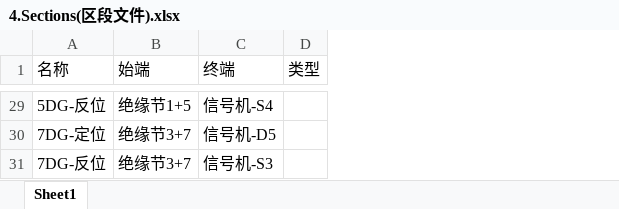
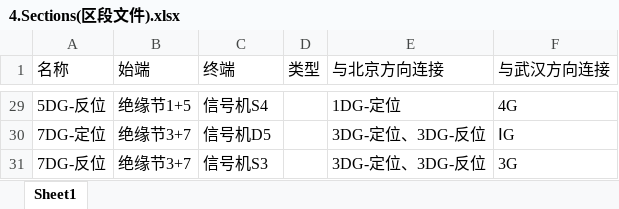
Before and after one commit to Fan-Pu/InterLockingDemo, an Excel workbook: InterlockingDemo/Datas/4.Sections(区段文件).xlsx, sheet Sheet1, drawn as a sheet; only a part is shown, gaps mark what is left out; values as stored, in another font and other column widths than the file's, no borders; the diff covers the shown part only; the diff names each change by its address in the sheet, - before the commit and + after, or states it on an @@ line.

```diff
--- a/InterlockingDemo/Datas/4.Sections(区段文件).xlsx (sheet Sheet1)
+++ b/InterlockingDemo/Datas/4.Sections(区段文件).xlsx (sheet Sheet1)
+column E (与北京方向连接), rows 29-31: 1DG-定位 | 3DG-定位、3DG-反位 | 3DG-定位、3DG-反位
+column F (与武汉方向连接), rows 29-31: 4G | ⅠG | 3G
-C29 (终端): 信号机-S4
+C29 (终端): 信号机S4
-C30 (终端): 信号机-D5
+C30 (终端): 信号机D5
-C31 (终端): 信号机-S3
+C31 (终端): 信号机S3
```
Also changed, not shown: 1 added row, 1 removed row and 29 edited cells elsewhere in this sheet, InterlockingDemo/Datas/1.InterlockingTable(联锁表文件).xlsx, 10 other files.
